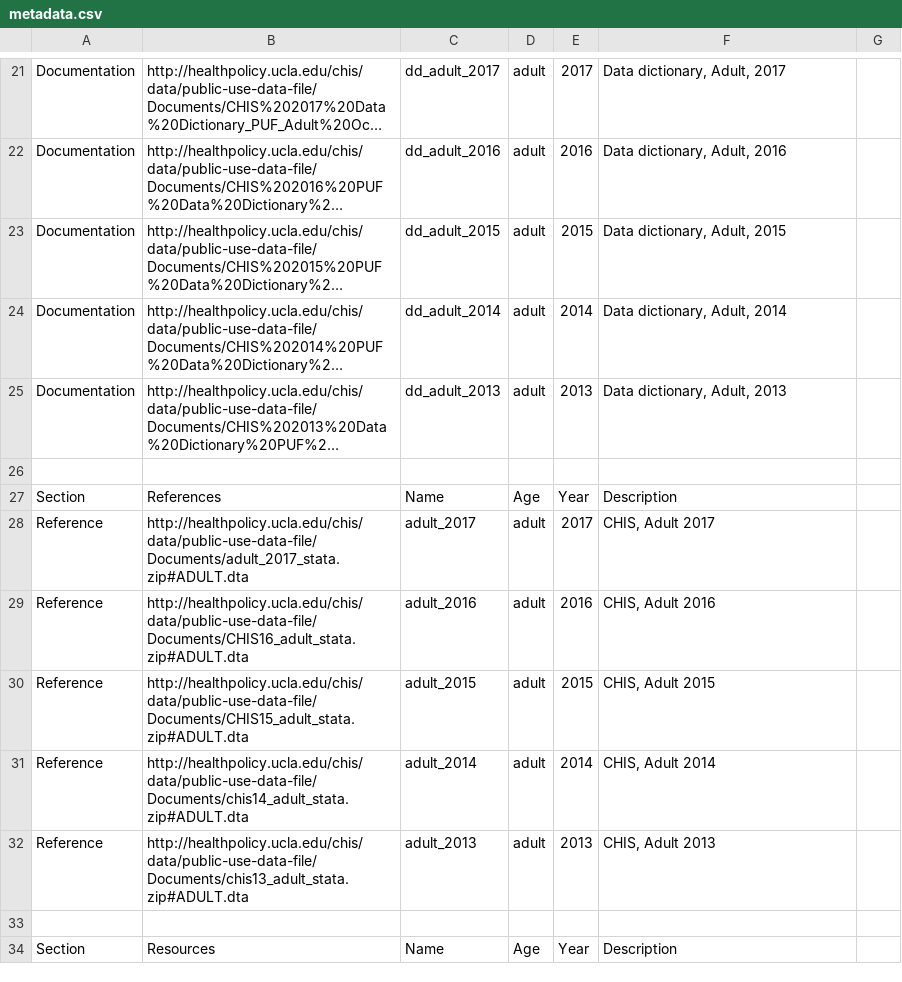
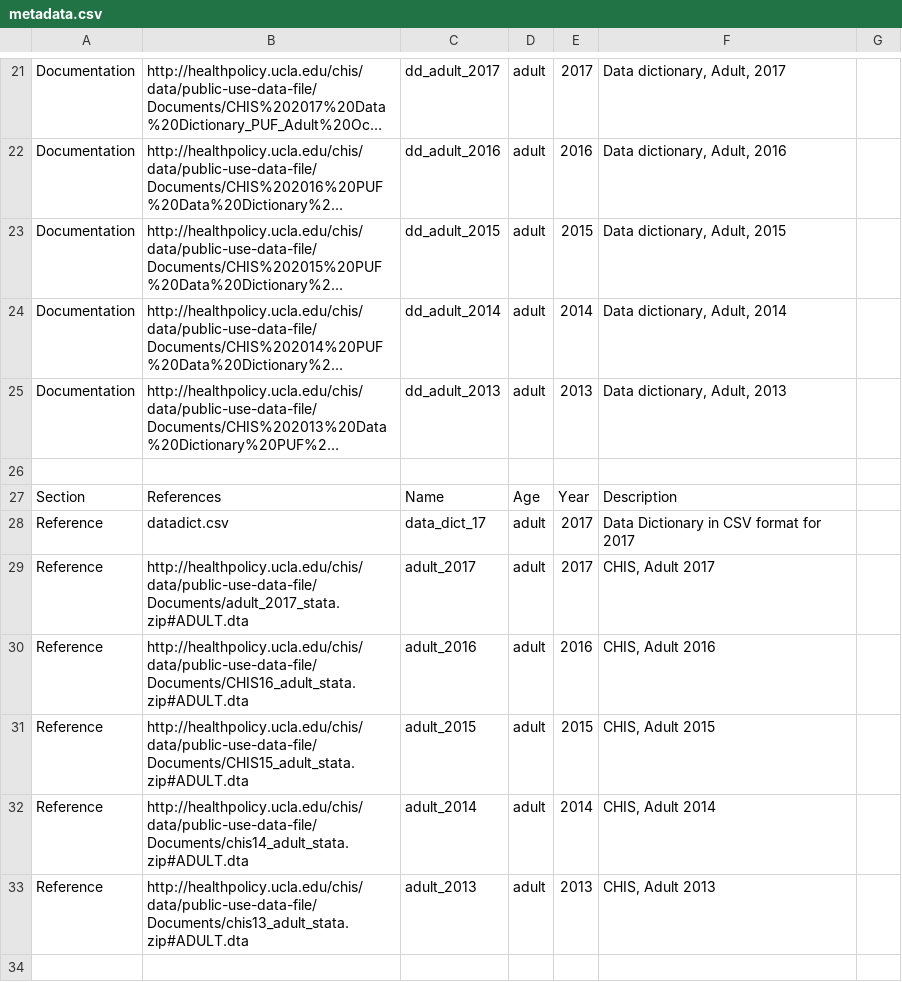
Before and after one commit to SDRDLAnalysts/data-projects, a CSV file: chis/healthpolicy.ucla.edu-chis/metadata.csv, drawn as a sheet; only a part is shown, gaps mark what is left out; the shorter side is filled out with more unchanged rows; long unchanged cells end in …; the diff names each change by its address in the sheet, - before the commit and + after, or states it on an @@ line.

```diff
--- a/chis/healthpolicy.ucla.edu-chis/metadata.csv
+++ b/chis/healthpolicy.ucla.edu-chis/metadata.csv
+row 28: Reference | datadict.csv | data_dict_17 | adult | 2017 | Data Dictionary in CSV format for 2017
```
Also changed, not shown: 20 other files.
